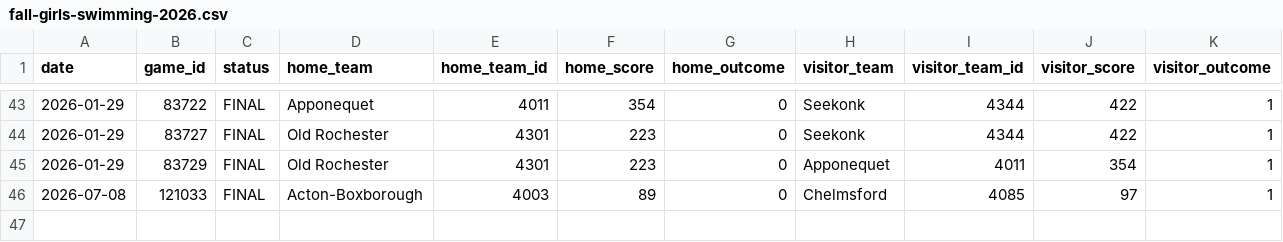
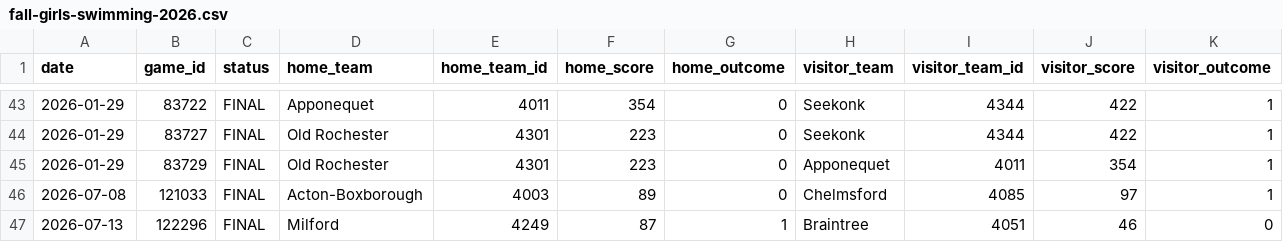
Before and after one commit to bwbensonjr/high-school-sports, a CSV file: data/fall-girls-swimming-2026.csv, drawn as a sheet; only a part is shown, gaps mark what is left out; rows hold the shown columns only; the diff names each change by its address in the sheet, - before the commit and + after, or states it on an @@ line.

```diff
--- a/data/fall-girls-swimming-2026.csv
+++ b/data/fall-girls-swimming-2026.csv
+row 47: 2026-07-13 | 122296 | FINAL | Milford | 4249 | 87 | 1 | Braintree | 4051 | 46 | 0
```
Also changed, not shown: data/boys-indoor-track-2026.csv, results/boys-indoor-track-elo-ratings.csv, 56 other files.
